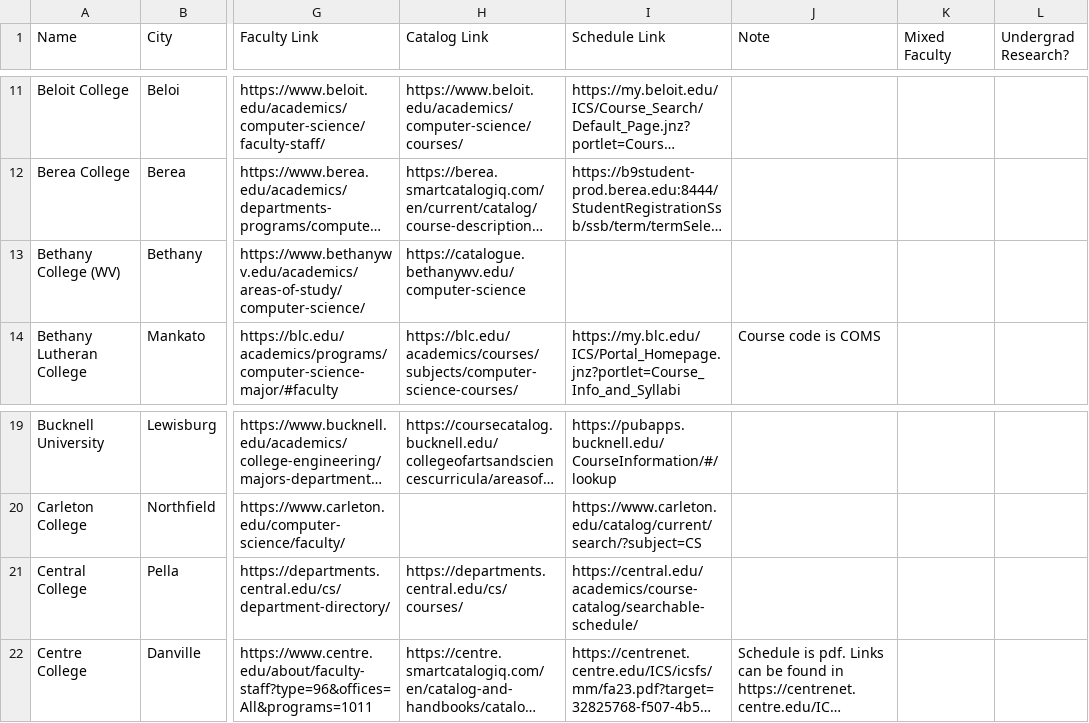
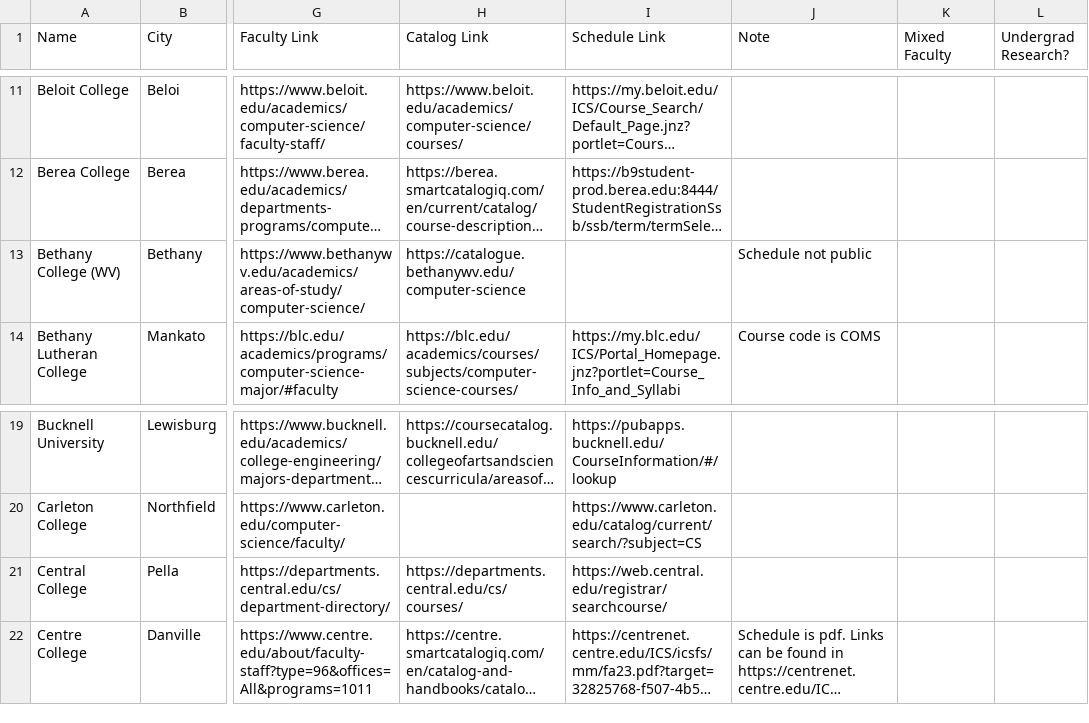
Before and after one commit to dzungvpham/cslac, a CSV file: data/colleges.csv, drawn as a sheet; only a part is shown, gaps mark what is left out; long unchanged cells end in …; the diff names each change by its address in the sheet, - before the commit and + after, or states it on an @@ line.

Commit message:
Scrape Central and Bryn Athyn schedule

```diff
--- a/data/colleges.csv
+++ b/data/colleges.csv
-J13 (Note): (empty)
+J13 (Note): Schedule not public
-I21 (Schedule Link): https://central.edu/academics/course-catalog/searchable-schedule/
+I21 (Schedule Link): https://web.central.edu/registrar/searchcourse/
```
Also changed, not shown: 5 other files.
